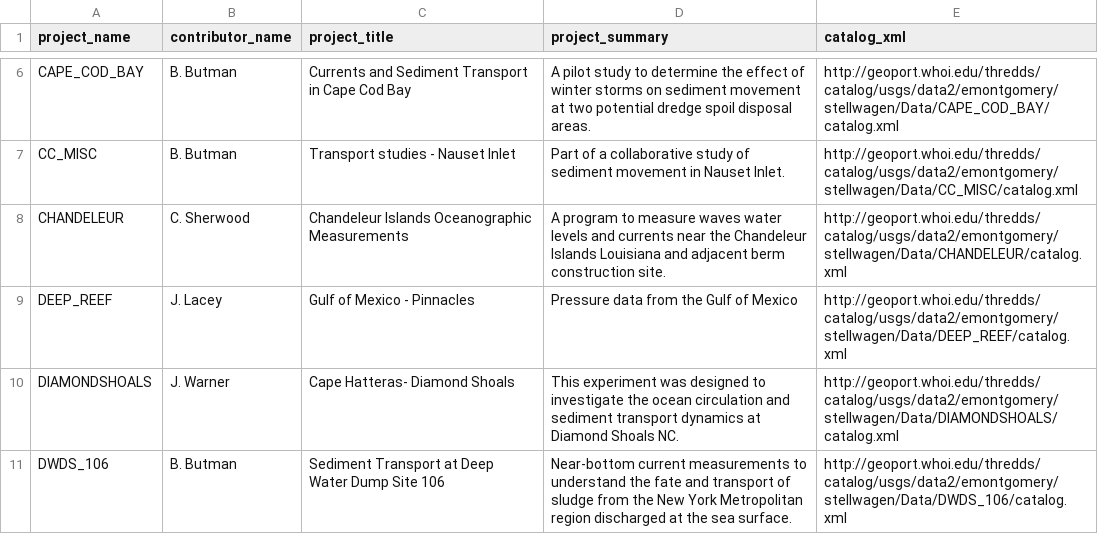
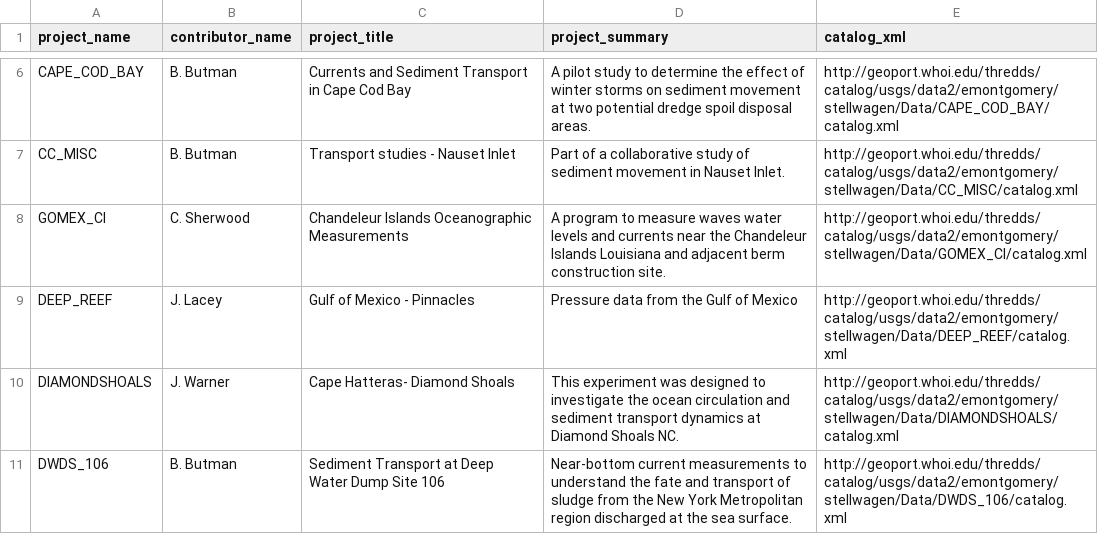
Before and after one commit to USGS-CMG/usgs-cmg-portal, a CSV file: woods_hole_obs_data/project_metadata.csv, drawn as a sheet; only a part is shown, gaps mark what is left out.

Commit message:
Update project_metadata.csv
Changed the name (CHANDELEUR) and TDS path to match the new name (GOMEX_CI) on stellwagen

```diff
--- a/woods_hole_obs_data/project_metadata.csv
+++ b/woods_hole_obs_data/project_metadata.csv
@@ -7,3 +7,3 @@ project_name,contributor_name,project_title,project_summary,catalog_xml
 "CC_MISC","B. Butman","Transport studies - Nauset Inlet","Part of a collaborative study of sediment movement in Nauset Inlet.","http://geoport.whoi.edu/thredds/catalog/usgs/data2/emontgomery/stellwagen/Data/CC_MISC/catalog.xml"
-"CHANDELEUR","C. Sherwood","Chandeleur Islands Oceanographic Measurements","A program to measure waves water levels and currents near the Chandeleur Islands Louisiana and adjacent berm construction site.","http://geoport.whoi.edu/thredds/catalog/usgs/data2/emontgomery/stellwagen/Data/CHANDELEUR/catalog.xml"
+"GOMEX_CI","C. Sherwood","Chandeleur Islands Oceanographic Measurements","A program to measure waves water levels and currents near the Chandeleur Islands Louisiana and adjacent berm construction site.","http://geoport.whoi.edu/thredds/catalog/usgs/data2/emontgomery/stellwagen/Data/GOMEX_CI/catalog.xml"
 "DEEP_REEF","J. Lacey","Gulf of Mexico - Pinnacles","Pressure data from the Gulf of Mexico","http://geoport.whoi.edu/thredds/catalog/usgs/data2/emontgomery/stellwagen/Data/DEEP_REEF/catalog.xml"
```
